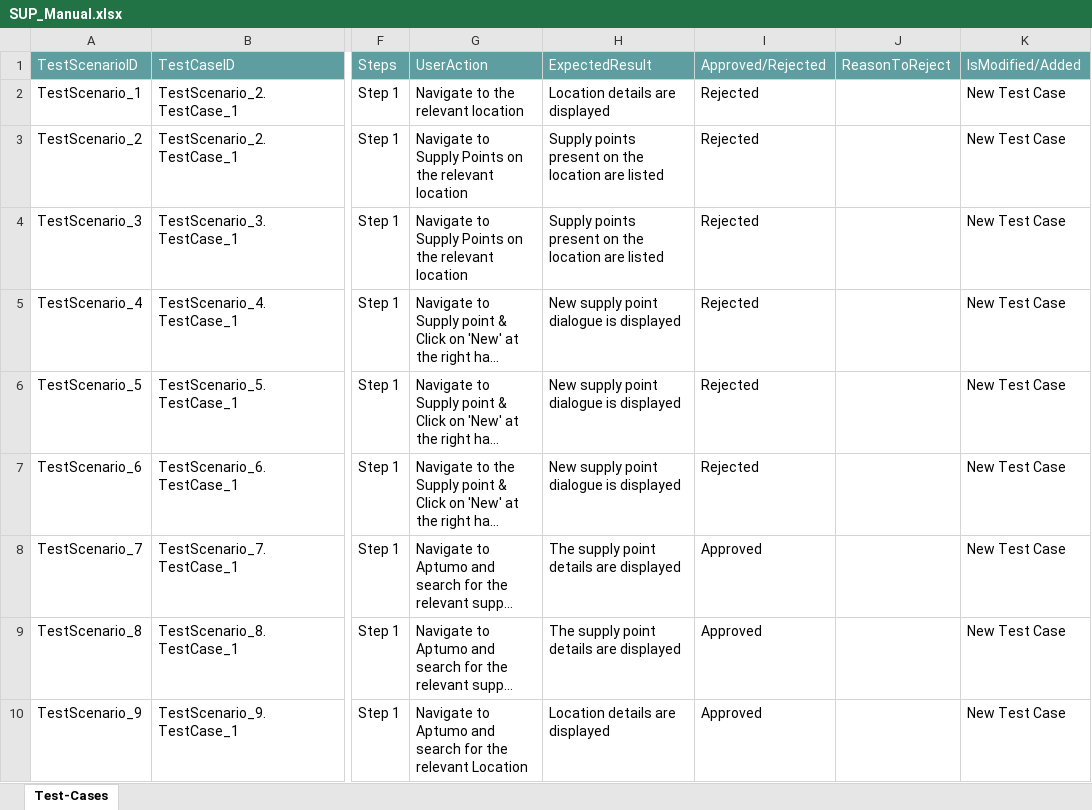
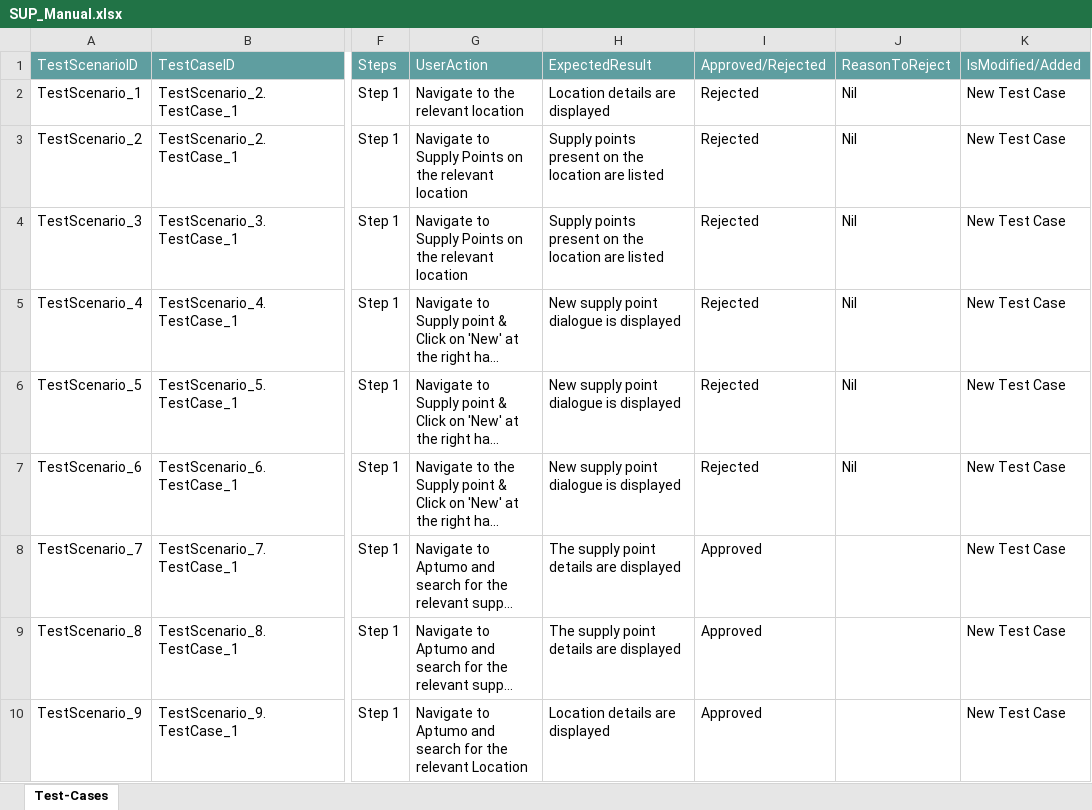
Before and after one commit to ShaikMohamedIrfan/NewSeswaterProject, an Excel workbook: SUP_Manual.xlsx, sheet Test-Cases, drawn as a sheet; only a part is shown, gaps mark what is left out; long unchanged cells end in …; values as stored, in another font and other column widths than the file's, no borders; table styles not drawn; the diff names each change by its address in the sheet, - before the commit and + after, or states it on an @@ line.

Commit message:
Add files via upload

```diff
--- a/SUP_Manual.xlsx (sheet Test-Cases)
+++ b/SUP_Manual.xlsx (sheet Test-Cases)
-J2:J7: (empty)
+J2:J7: Nil
```
